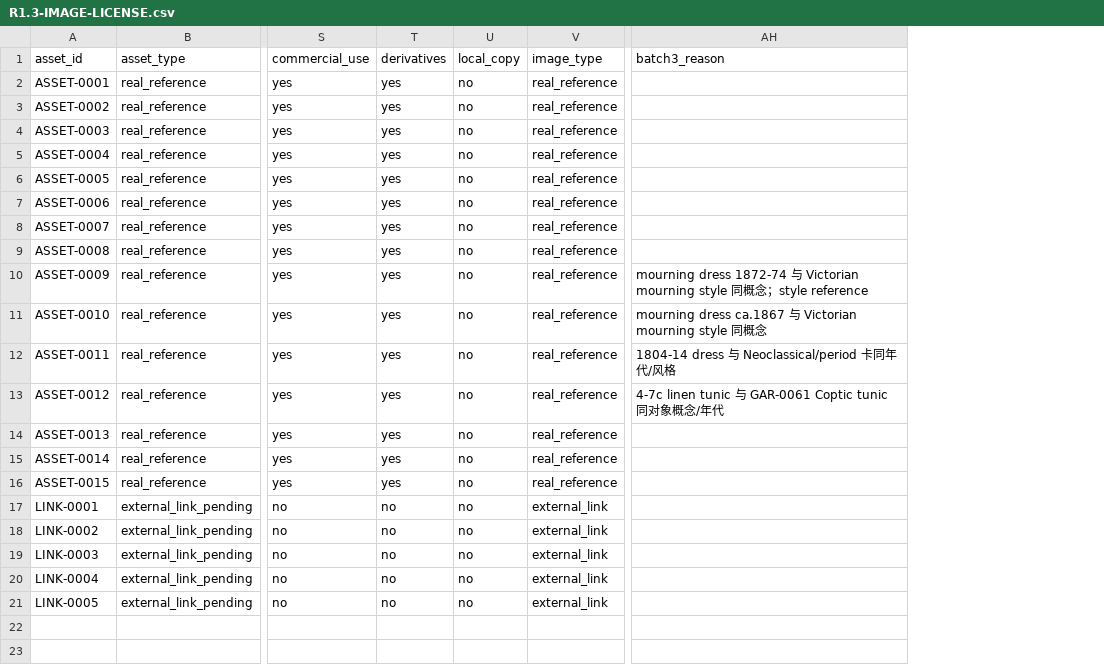
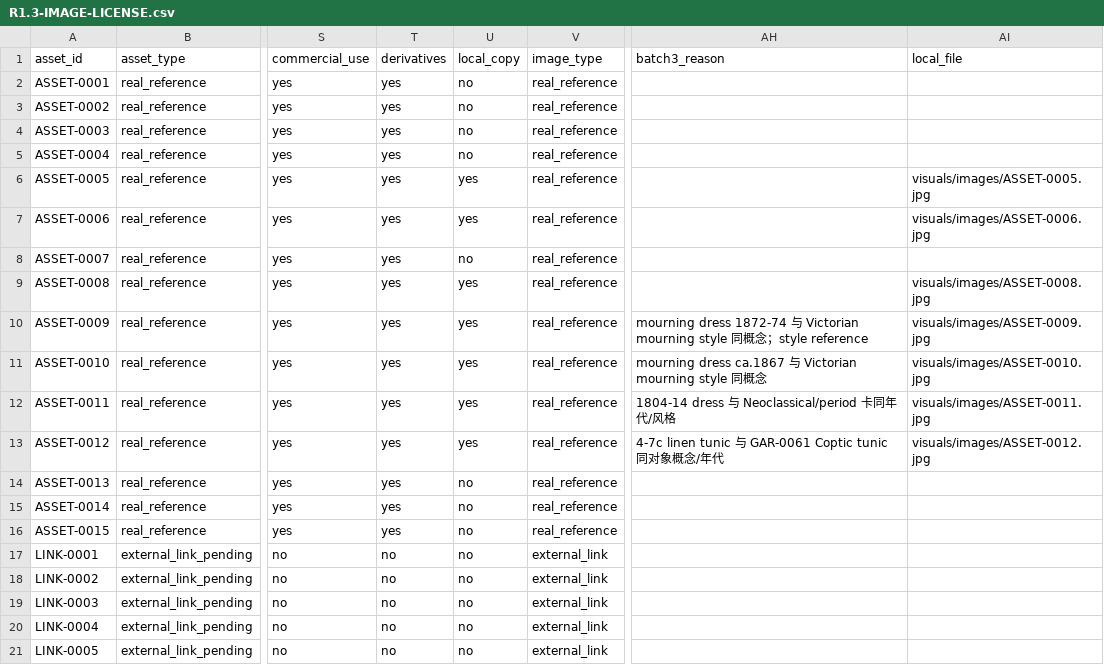
Before and after one commit to YanKaFei/Costume-Director-Vault-Starter, a CSV file: reports/R1.3-IMAGE-LICENSE.csv, drawn as a sheet; only a part is shown, gaps mark what is left out; the diff names each change by its address in the sheet, - before the commit and + after, or states it on an @@ line.

```diff
--- a/reports/R1.3-IMAGE-LICENSE.csv
+++ b/reports/R1.3-IMAGE-LICENSE.csv
+column AI (local_file), rows 6-13: visuals/images/ASSET-0005.jpg | visuals/images/ASSET-0006.jpg |  | visuals/images/ASSET-0008.jpg | visuals/images/ASSET-0009.jpg | visuals/images/ASSET-0010.jpg | visuals/images/ASSET-0011.jpg | visuals/images/ASSET-0012.jpg
-U6:U7 (local_copy): no
+U6:U7 (local_copy): yes
-U9:U13 (local_copy): no
+U9:U13 (local_copy): yes
```
Also changed, not shown: reports/R1.3-VISUAL-COVERAGE.csv, 45 other files.
